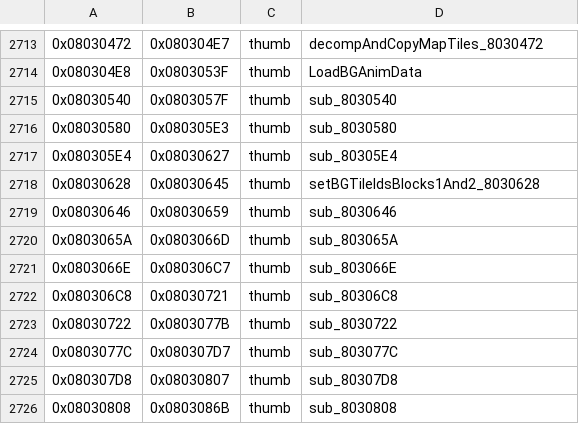
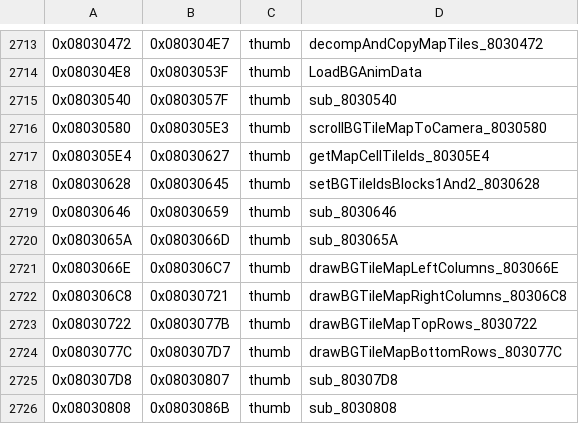
Before and after one commit to alex-berliner/bn6f-recomp, a TSV file: symbols/function_boundaries.tsv, drawn as a sheet; only a part is shown, gaps mark what is left out.

```diff
--- a/symbols/function_boundaries.tsv
+++ b/symbols/function_boundaries.tsv
@@ -2715,4 +2715,4 @@
 0x08030540	0x0803057F	thumb	sub_8030540
-0x08030580	0x080305E3	thumb	sub_8030580
-0x080305E4	0x08030627	thumb	sub_80305E4
+0x08030580	0x080305E3	thumb	scrollBGTileMapToCamera_8030580
+0x080305E4	0x08030627	thumb	getMapCellTileIds_80305E4
 0x08030628	0x08030645	thumb	setBGTileIdsBlocks1And2_8030628
@@ -2720,6 +2720,6 @@
 0x0803065A	0x0803066D	thumb	sub_803065A
-0x0803066E	0x080306C7	thumb	sub_803066E
-0x080306C8	0x08030721	thumb	sub_80306C8
-0x08030722	0x0803077B	thumb	sub_8030722
-0x0803077C	0x080307D7	thumb	sub_803077C
+0x0803066E	0x080306C7	thumb	drawBGTileMapLeftColumns_803066E
+0x080306C8	0x08030721	thumb	drawBGTileMapRightColumns_80306C8
+0x08030722	0x0803077B	thumb	drawBGTileMapTopRows_8030722
+0x0803077C	0x080307D7	thumb	drawBGTileMapBottomRows_803077C
 0x080307D8	0x08030807	thumb	sub_80307D8
```
Also changed, not shown: symbols/imported_symbols.tsv, 10 other files.
